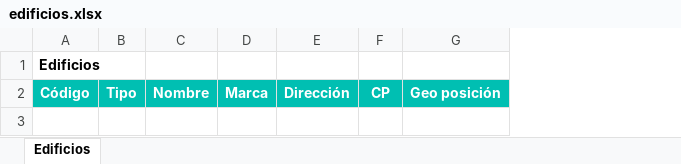
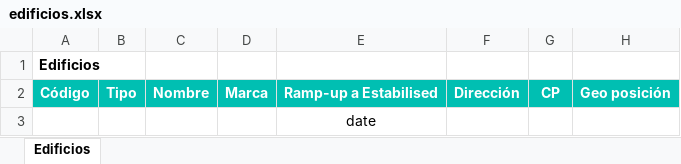
Before and after one commit to alejandro-andre/cotown-back, an Excel workbook: app/templates/report/edificios.xlsx, sheet Edificios, drawn as a sheet; only a part is shown; values as stored, in another font and other column widths than the file's, no borders; rows hold the shown columns only; the diff names each change by its address in the sheet, - before the commit and + after, or states it on an @@ line.

```diff
--- a/app/templates/report/edificios.xlsx (sheet Edificios)
+++ b/app/templates/report/edificios.xlsx (sheet Edificios)
+column E, row 2: Ramp-up a Estabilised
+row 3:  |  |  |  | date
```
Also changed, not shown: 7 other files.
